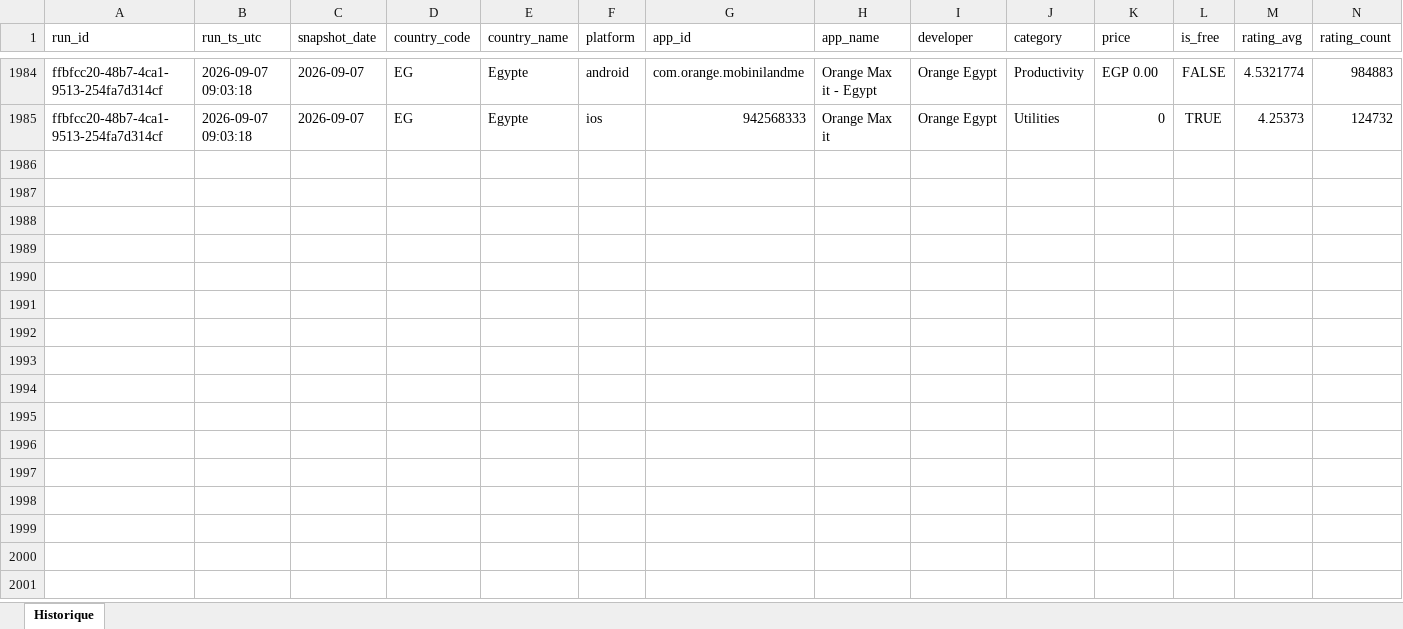
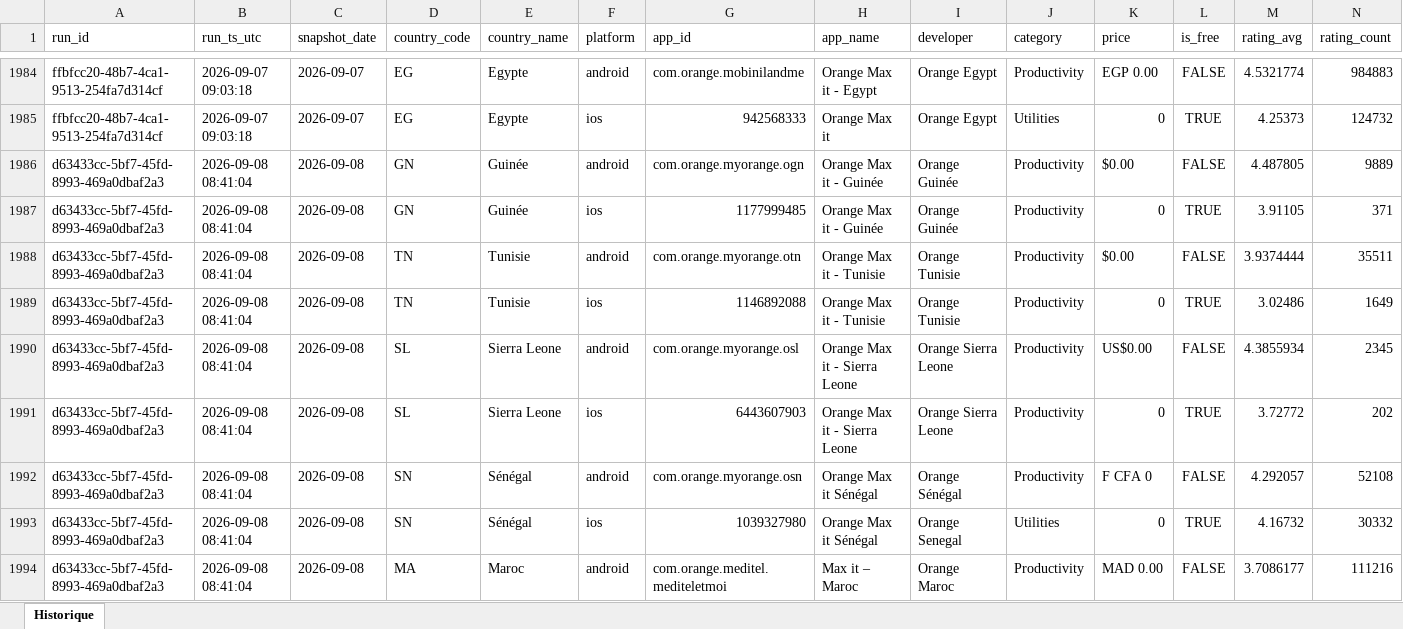
Before and after one commit to pdroquemaurel-stack/maxit-store-data, an Excel workbook: maxit_store_history.xlsx, sheet Historique, drawn as a sheet; only a part is shown, gaps mark what is left out; values as stored, in another font and other column widths than the file's, no borders; rows hold the shown columns only; the diff covers the shown part only; the diff names each change by its address in the sheet, - before the commit and + after, or states it on an @@ line.

```diff
--- a/maxit_store_history.xlsx (sheet Historique)
+++ b/maxit_store_history.xlsx (sheet Historique)
+row 1986: d63433cc-5bf7-45fd-8993-469a0dbaf2a3 | 2026-09-08 08:41:04 | 2026-09-08 | GN | Guinée | android | com.orange.myorange.ogn | Orange Max it - Guinée | Orange Guinée | Productivity | $0.00 | FALSE | 4.487805 | 9889
+row 1987: d63433cc-5bf7-45fd-8993-469a0dbaf2a3 | 2026-09-08 08:41:04 | 2026-09-08 | GN | Guinée | ios | 1177999485 | Orange Max it - Guinée | Orange Guinée | Productivity | 0 | TRUE | 3.91105 | 371
+row 1988: d63433cc-5bf7-45fd-8993-469a0dbaf2a3 | 2026-09-08 08:41:04 | 2026-09-08 | TN | Tunisie | android | com.orange.myorange.otn | Orange Max it - Tunisie | Orange Tunisie | Productivity | $0.00 | FALSE | 3.9374444 | 35511
+row 1989: d63433cc-5bf7-45fd-8993-469a0dbaf2a3 | 2026-09-08 08:41:04 | 2026-09-08 | TN | Tunisie | ios | 1146892088 | Orange Max it - Tunisie | Orange Tunisie | Productivity | 0 | TRUE | 3.02486 | 1649
+row 1990: d63433cc-5bf7-45fd-8993-469a0dbaf2a3 | 2026-09-08 08:41:04 | 2026-09-08 | SL | Sierra Leone | android | com.orange.myorange.osl | Orange Max it - Sierra Leone | Orange Sierra Leone | Productivity | US$0.00 | FALSE | 4.3855934 | 2345
+row 1991: d63433cc-5bf7-45fd-8993-469a0dbaf2a3 | 2026-09-08 08:41:04 | 2026-09-08 | SL | Sierra Leone | ios | 6443607903 | Orange Max it - Sierra Leone | Orange Sierra Leone | Productivity | 0 | TRUE | 3.72772 | 202
+row 1992: d63433cc-5bf7-45fd-8993-469a0dbaf2a3 | 2026-09-08 08:41:04 | 2026-09-08 | SN | Sénégal | android | com.orange.myorange.osn | Orange Max it Sénégal | Orange Sénégal | Productivity | F CFA 0 | FALSE | 4.292057 | 52108
+row 1993: d63433cc-5bf7-45fd-8993-469a0dbaf2a3 | 2026-09-08 08:41:04 | 2026-09-08 | SN | Sénégal | ios | 1039327980 | Orange Max it Sénégal | Orange Senegal | Utilities | 0 | TRUE | 4.16732 | 30332
+row 1994: d63433cc-5bf7-45fd-8993-469a0dbaf2a3 | 2026-09-08 08:41:04 | 2026-09-08 | MA | Maroc | android | com.orange.meditel.mediteletmoi | Max it – Maroc | Orange Maroc | Productivity | MAD 0.00 | FALSE | 3.7086177 | 111216
```
Also changed, not shown: 23 added rows elsewhere in this sheet.
